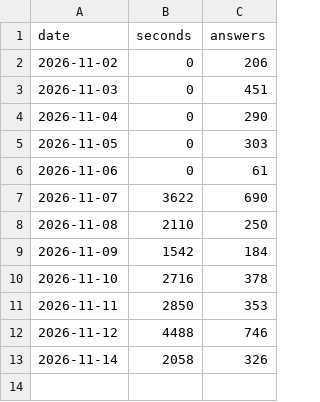
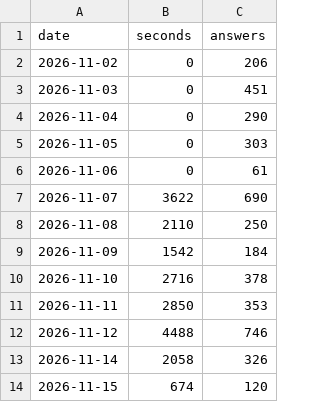
Before and after one commit to PMZeroSkyline/iel65, a TSV file: time.tsv, drawn as a sheet.

```diff
--- a/time.tsv
+++ b/time.tsv
@@ -13 +13,2 @@ date	seconds	answers
 2026-11-14	2058	326
+2026-11-15	674	120
```
Also changed, not shown: words.tsv.
